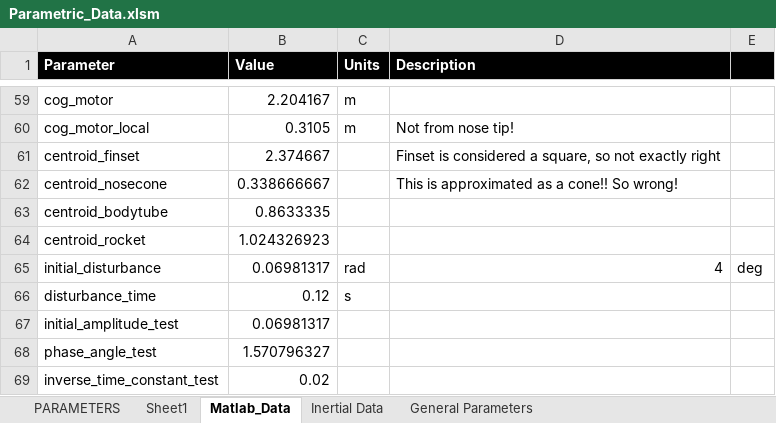
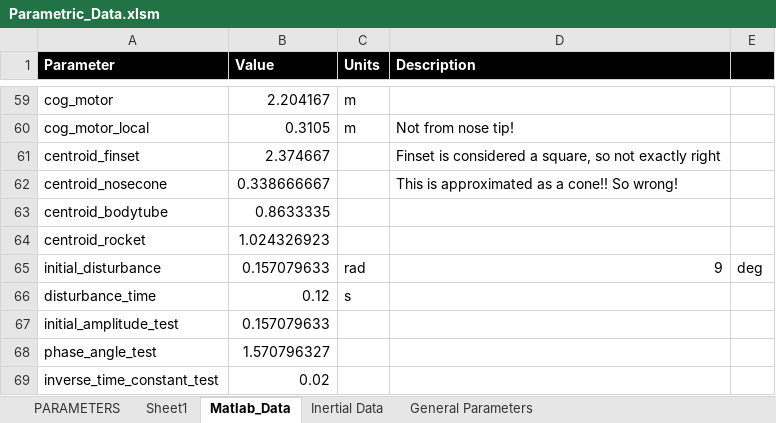
Before and after one commit to spaceconcordia/rocketry-performance, an Excel workbook: data/Parametric_Data.xlsm, sheet Matlab_Data, drawn as a sheet; only a part is shown, gaps mark what is left out; values as stored, in another font and other column widths than the file's, no borders; the diff names each change by its address in the sheet, - before the commit and + after, or states it on an @@ line.

```diff
--- a/data/Parametric_Data.xlsm (sheet Matlab_Data)
+++ b/data/Parametric_Data.xlsm (sheet Matlab_Data)
-B65 (Value): 0.06981317
+B65 (Value): 0.157079633
-D65 (Description): 4
+D65 (Description): 9
-B67 (Value): 0.06981317
+B67 (Value): 0.157079633
```
Also changed, not shown: 8 other files.
